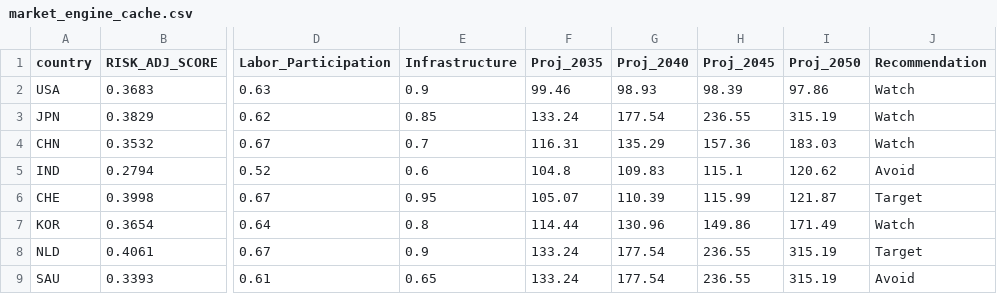
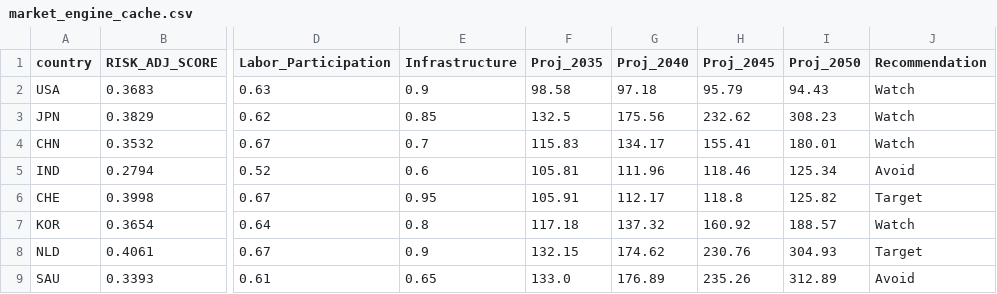
Before and after one commit to calvinjames815-eng/market-intelligence-matrix, a CSV file: market_engine_cache.csv, drawn as a sheet; only a part is shown, gaps mark what is left out; the diff covers the shown part only; the diff names each change by its address in the sheet, - before the commit and + after, or states it on an @@ line.

```diff
--- a/market_engine_cache.csv
+++ b/market_engine_cache.csv
-F2 (Proj_2035): 99.46
+F2 (Proj_2035): 98.58
-G2 (Proj_2040): 98.93
+G2 (Proj_2040): 97.18
-H2 (Proj_2045): 98.39
+H2 (Proj_2045): 95.79
-I2 (Proj_2050): 97.86
+I2 (Proj_2050): 94.43
-F3 (Proj_2035): 133.24
+F3 (Proj_2035): 132.5
-G3 (Proj_2040): 177.54
+G3 (Proj_2040): 175.56
-H3 (Proj_2045): 236.55
+H3 (Proj_2045): 232.62
-I3 (Proj_2050): 315.19
+I3 (Proj_2050): 308.23
-F4 (Proj_2035): 116.31
+F4 (Proj_2035): 115.83
-G4 (Proj_2040): 135.29
+G4 (Proj_2040): 134.17
-H4 (Proj_2045): 157.36
+H4 (Proj_2045): 155.41
-I4 (Proj_2050): 183.03
+I4 (Proj_2050): 180.01
-F5 (Proj_2035): 104.8
+F5 (Proj_2035): 105.81
-G5 (Proj_2040): 109.83
+G5 (Proj_2040): 111.96
-H5 (Proj_2045): 115.1
+H5 (Proj_2045): 118.46
-I5 (Proj_2050): 120.62
+I5 (Proj_2050): 125.34
-F6 (Proj_2035): 105.07
+F6 (Proj_2035): 105.91
-G6 (Proj_2040): 110.39
+G6 (Proj_2040): 112.17
-H6 (Proj_2045): 115.99
+H6 (Proj_2045): 118.8
-I6 (Proj_2050): 121.87
+I6 (Proj_2050): 125.82
-F7 (Proj_2035): 114.44
+F7 (Proj_2035): 117.18
-G7 (Proj_2040): 130.96
+G7 (Proj_2040): 137.32
-H7 (Proj_2045): 149.86
+H7 (Proj_2045): 160.92
-I7 (Proj_2050): 171.49
+I7 (Proj_2050): 188.57
-F8 (Proj_2035): 133.24
+F8 (Proj_2035): 132.15
-G8 (Proj_2040): 177.54
+G8 (Proj_2040): 174.62
-H8 (Proj_2045): 236.55
+H8 (Proj_2045): 230.76
-I8 (Proj_2050): 315.19
+I8 (Proj_2050): 304.93
-F9 (Proj_2035): 133.24
+F9 (Proj_2035): 133.0
-G9 (Proj_2040): 177.54
+G9 (Proj_2040): 176.89
-H9 (Proj_2045): 236.55
+H9 (Proj_2045): 235.26
-I9 (Proj_2050): 315.19
+I9 (Proj_2050): 312.89
```
Also changed, not shown: 28 edited cells elsewhere in this file.
